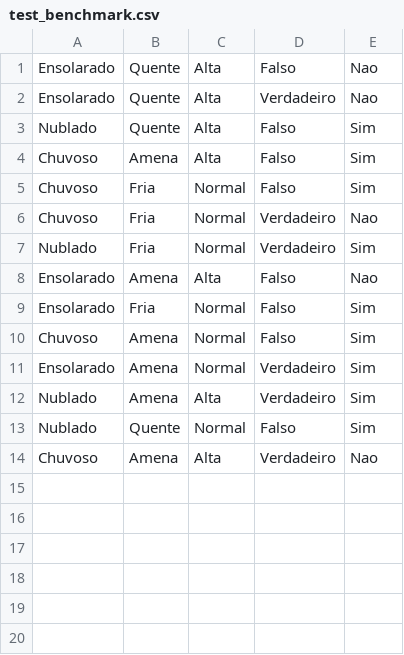
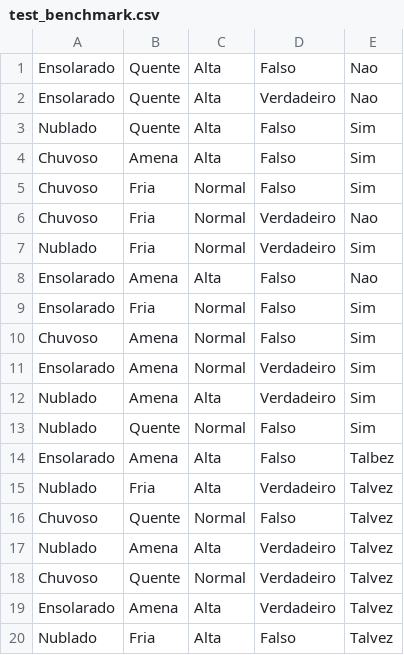
Before and after one commit to guitassinari/machine-learning, a CSV file: test_benchmark.csv, drawn as a sheet.

```diff
--- a/test_benchmark.csv
+++ b/test_benchmark.csv
@@ -13,2 +13,8 @@ Nublado,Amena,Alta,Verdadeiro,Sim
 Nublado,Quente,Normal,Falso,Sim
-Chuvoso,Amena,Alta,Verdadeiro,Nao
+Ensolarado,Amena,Alta,Falso,Talbez
+Nublado,Fria,Alta,Verdadeiro,Talvez
+Chuvoso,Quente,Normal,Falso,Talvez
+Nublado,Amena,Alta,Verdadeiro,Talvez
+Chuvoso,Quente,Normal,Verdadeiro,Talvez
+Ensolarado,Amena,Alta,Verdadeiro,Talvez
+Nublado,Fria,Alta,Falso,Talvez
```
Also changed, not shown: 8 other files.
